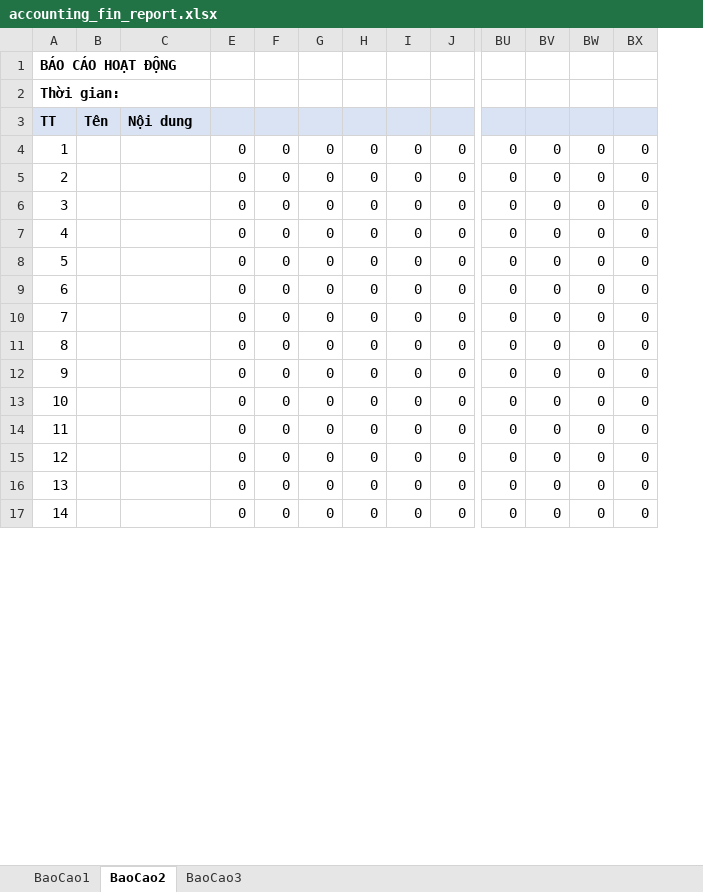
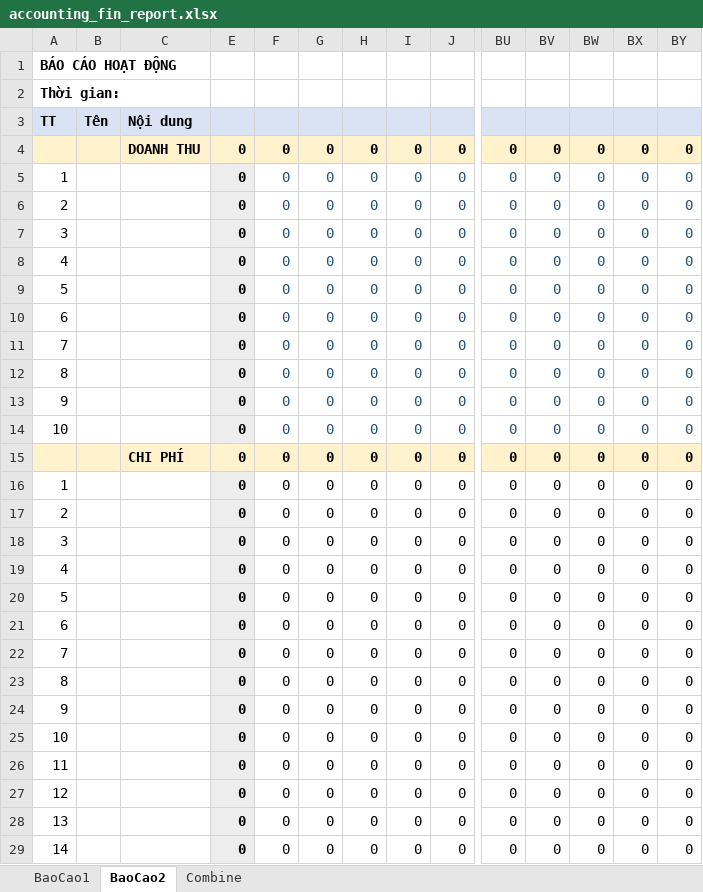
Before and after one commit to szen7dev/trixgo-cbs-micro, an Excel workbook: files/templates/excels/accounting_fin_report.xlsx, sheet BaoCao2, drawn as a sheet; only a part is shown, gaps mark what is left out; values as stored, in another font and other column widths than the file's, no borders; addresses are those after the commit; rows hold the shown columns only; the diff covers the shown part only; the diff names each change by its address in the sheet, - before the commit and + after, or states it on an @@ line.

```diff
--- a/files/templates/excels/accounting_fin_report.xlsx (sheet BaoCao2)
+++ b/files/templates/excels/accounting_fin_report.xlsx (sheet BaoCao2)
-sheet tab: BaoCao3
+sheet tab: Combine
+column BY, rows 16-29: all 0
+row 4:  |  | DOANH THU | 0 | 0 | 0 | 0 | 0 | 0 | 0 | 0 | 0 | 0 | 0
+row 5: 1 |  |  | 0 | 0 | 0 | 0 | 0 | 0 | 0 | 0 | 0 | 0 | 0
+row 6: 2 |  |  | 0 | 0 | 0 | 0 | 0 | 0 | 0 | 0 | 0 | 0 | 0
+row 7: 3 |  |  | 0 | 0 | 0 | 0 | 0 | 0 | 0 | 0 | 0 | 0 | 0
+row 8: 4 |  |  | 0 | 0 | 0 | 0 | 0 | 0 | 0 | 0 | 0 | 0 | 0
+row 9: 5 |  |  | 0 | 0 | 0 | 0 | 0 | 0 | 0 | 0 | 0 | 0 | 0
+row 10: 6 |  |  | 0 | 0 | 0 | 0 | 0 | 0 | 0 | 0 | 0 | 0 | 0
+row 11: 7 |  |  | 0 | 0 | 0 | 0 | 0 | 0 | 0 | 0 | 0 | 0 | 0
+row 12: 8 |  |  | 0 | 0 | 0 | 0 | 0 | 0 | 0 | 0 | 0 | 0 | 0
+row 13: 9 |  |  | 0 | 0 | 0 | 0 | 0 | 0 | 0 | 0 | 0 | 0 | 0
+row 14: 10 |  |  | 0 | 0 | 0 | 0 | 0 | 0 | 0 | 0 | 0 | 0 | 0
+row 15:  |  | CHI PHÍ | 0 | 0 | 0 | 0 | 0 | 0 | 0 | 0 | 0 | 0 | 0
@@ E16:E29 fill: none → #EDEDED, bold: off → on @@
```
Also changed, not shown: 1 added row and cell formats elsewhere in this sheet, sheet Combine, sheet BaoCao1, formulas that keep their value, 1 other file.
